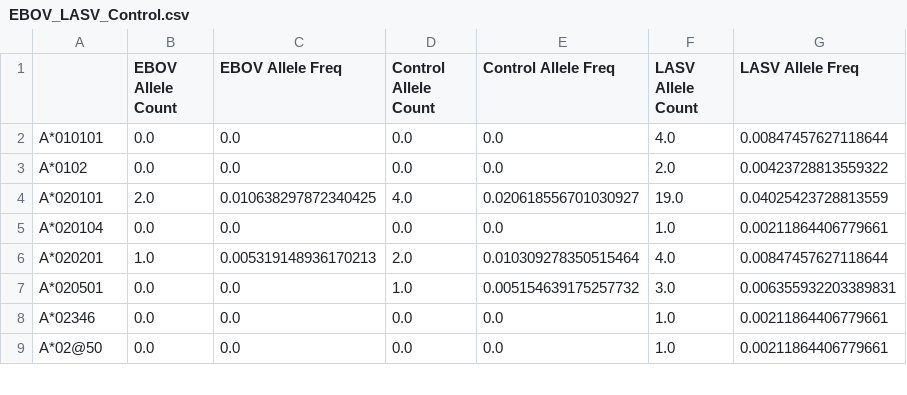
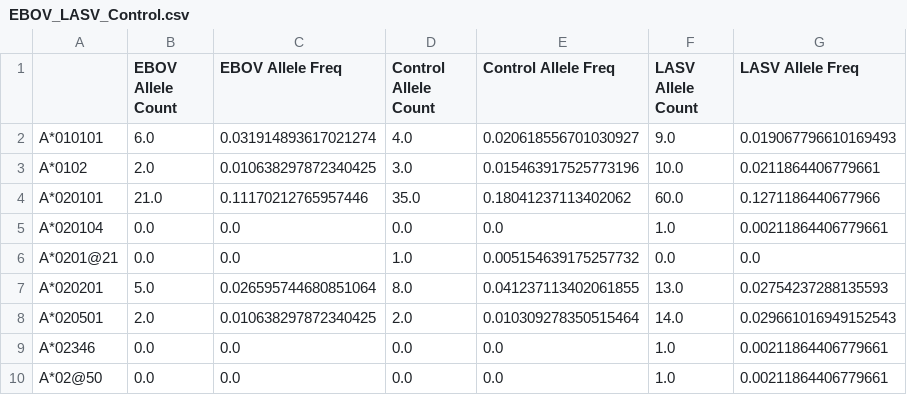
Before and after one commit to andersen-lab/lassa-ebola-hla, a CSV file: EBOV_LASV_Control.csv, drawn as a sheet; only a part is shown; the diff covers the shown part only.

```diff
--- a/EBOV_LASV_Control.csv
+++ b/EBOV_LASV_Control.csv
@@ -1,8 +1,9 @@
 ,EBOV Allele Count,EBOV Allele Freq,Control Allele Count,Control Allele Freq,LASV Allele Count,LASV Allele Freq
-A*010101,0.0,0.0,0.0,0.0,4.0,0.00847457627118644
-A*0102,0.0,0.0,0.0,0.0,2.0,0.00423728813559322
-A*020101,2.0,0.010638297872340425,4.0,0.020618556701030927,19.0,0.04025423728813559
+A*010101,6.0,0.031914893617021274,4.0,0.020618556701030927,9.0,0.019067796610169493
+A*0102,2.0,0.010638297872340425,3.0,0.015463917525773196,10.0,0.0211864406779661
+A*020101,21.0,0.11170212765957446,35.0,0.18041237113402062,60.0,0.1271186440677966
 A*020104,0.0,0.0,0.0,0.0,1.0,0.00211864406779661
-A*020201,1.0,0.005319148936170213,2.0,0.010309278350515464,4.0,0.00847457627118644
-A*020501,0.0,0.0,1.0,0.005154639175257732,3.0,0.006355932203389831
+A*0201@21,0.0,0.0,1.0,0.005154639175257732,0.0,0.0
+A*020201,5.0,0.026595744680851064,8.0,0.041237113402061855,13.0,0.02754237288135593
+A*020501,2.0,0.010638297872340425,2.0,0.010309278350515464,14.0,0.029661016949152543
 A*02346,0.0,0.0,0.0,0.0,1.0,0.00211864406779661
```
Also changed, not shown: 3 added rows and 82 edited cells elsewhere in this file, EBOV_SURV_vs_NSURV.csv, EBOV_vs_Control.csv, 13 other files.
